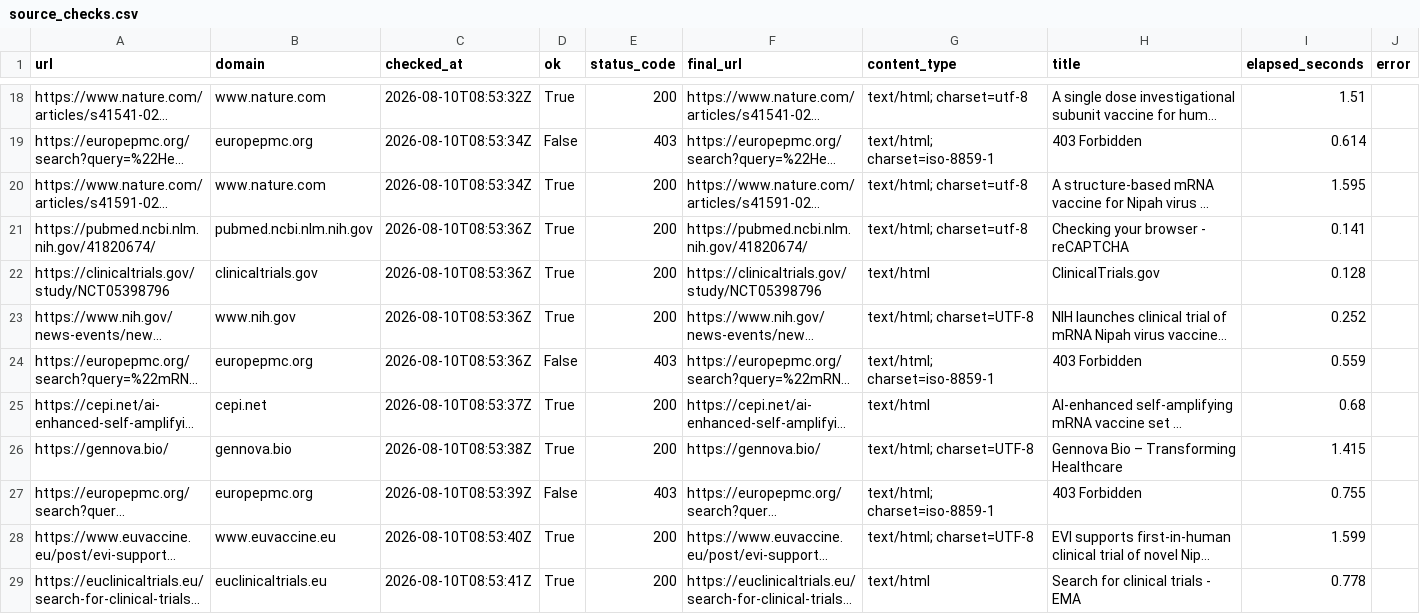
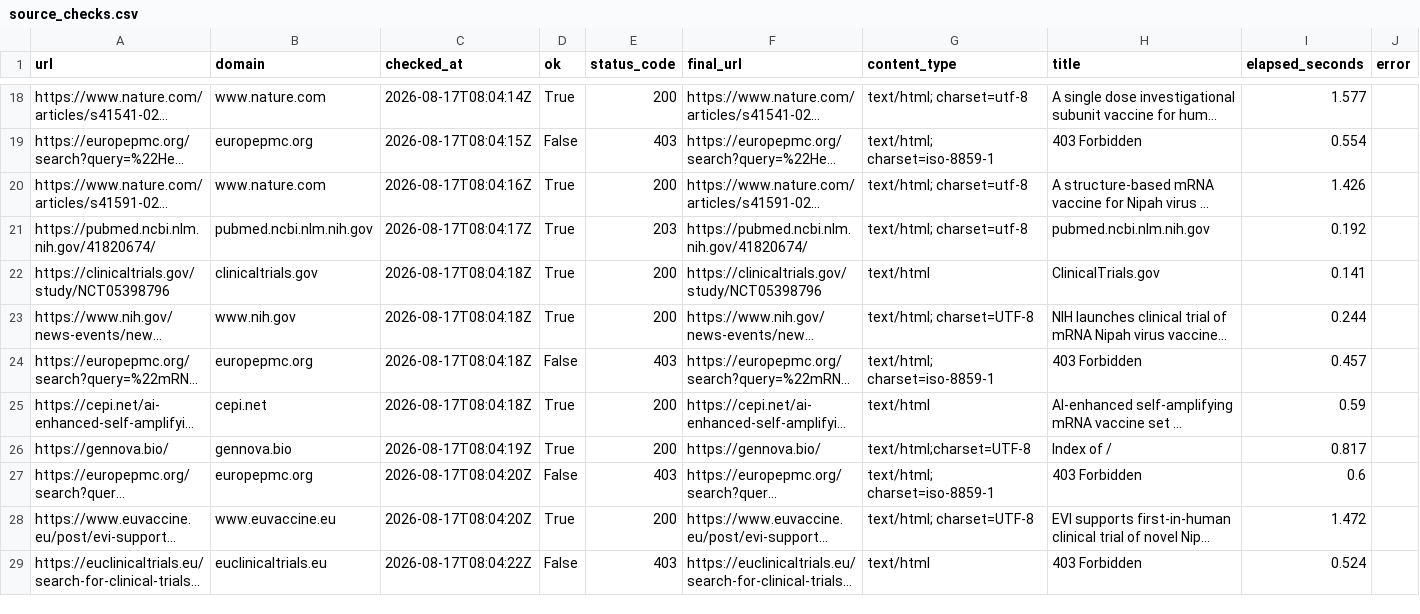
Before and after one commit to AKillikelly/henipavirus-vaccine-development-dashboard, a CSV file: docs/data/source_checks.csv, drawn as a sheet; only a part is shown, gaps mark what is left out; long unchanged cells end in …; the diff covers the shown part only; the diff names each change by its address in the sheet, - before the commit and + after, or states it on an @@ line.

```diff
--- a/docs/data/source_checks.csv
+++ b/docs/data/source_checks.csv
-C18 (checked_at): 2026-08-10T08:53:32Z
+C18 (checked_at): 2026-08-17T08:04:14Z
-I18 (elapsed_seconds): 1.51
+I18 (elapsed_seconds): 1.577
-C19 (checked_at): 2026-08-10T08:53:34Z
+C19 (checked_at): 2026-08-17T08:04:15Z
-I19 (elapsed_seconds): 0.614
+I19 (elapsed_seconds): 0.554
-C20 (checked_at): 2026-08-10T08:53:34Z
+C20 (checked_at): 2026-08-17T08:04:16Z
-I20 (elapsed_seconds): 1.595
+I20 (elapsed_seconds): 1.426
-C21 (checked_at): 2026-08-10T08:53:36Z
+C21 (checked_at): 2026-08-17T08:04:17Z
-E21 (status_code): 200
+E21 (status_code): 203
-H21 (title): Checking your browser - reCAPTCHA
+H21 (title): pubmed.ncbi.nlm.nih.gov
-I21 (elapsed_seconds): 0.141
+I21 (elapsed_seconds): 0.192
-C22:C24 (checked_at): 2026-08-10T08:53:36Z
+C22:C24 (checked_at): 2026-08-17T08:04:18Z
-I22 (elapsed_seconds): 0.128
+I22 (elapsed_seconds): 0.141
-I23 (elapsed_seconds): 0.252
+I23 (elapsed_seconds): 0.244
-I24 (elapsed_seconds): 0.559
+I24 (elapsed_seconds): 0.457
-C25 (checked_at): 2026-08-10T08:53:37Z
+C25 (checked_at): 2026-08-17T08:04:18Z
-I25 (elapsed_seconds): 0.68
+I25 (elapsed_seconds): 0.59
-C26 (checked_at): 2026-08-10T08:53:38Z
+C26 (checked_at): 2026-08-17T08:04:19Z
-G26 (content_type): text/html; charset=UTF-8
+G26 (content_type): text/html;charset=UTF-8
-H26 (title): Gennova Bio – Transforming Healthcare
+H26 (title): Index of /
-I26 (elapsed_seconds): 1.415
+I26 (elapsed_seconds): 0.817
-C27 (checked_at): 2026-08-10T08:53:39Z
+C27 (checked_at): 2026-08-17T08:04:20Z
-I27 (elapsed_seconds): 0.755
+I27 (elapsed_seconds): 0.6
-C28 (checked_at): 2026-08-10T08:53:40Z
+C28 (checked_at): 2026-08-17T08:04:20Z
-I28 (elapsed_seconds): 1.599
+I28 (elapsed_seconds): 1.472
-C29 (checked_at): 2026-08-10T08:53:41Z
+C29 (checked_at): 2026-08-17T08:04:22Z
-D29 (ok): True
+D29 (ok): False
-E29 (status_code): 200
+E29 (status_code): 403
-H29 (title): Search for clinical trials - EMA
+H29 (title): 403 Forbidden
-I29 (elapsed_seconds): 0.778
+I29 (elapsed_seconds): 0.524
```
Also changed, not shown: 168 edited cells elsewhere in this file, docs/data/henipavirus_development_pipeline_data.csv, 5 other files.
